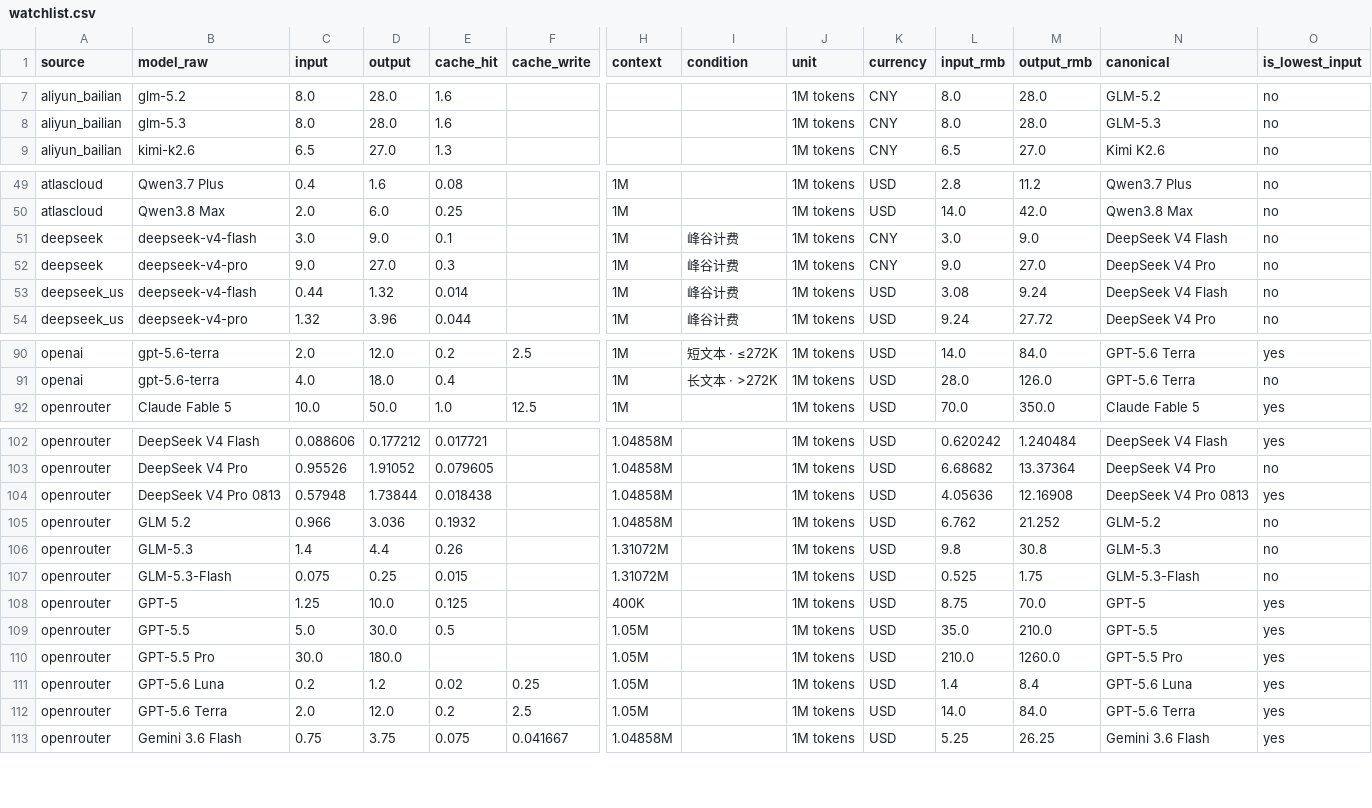
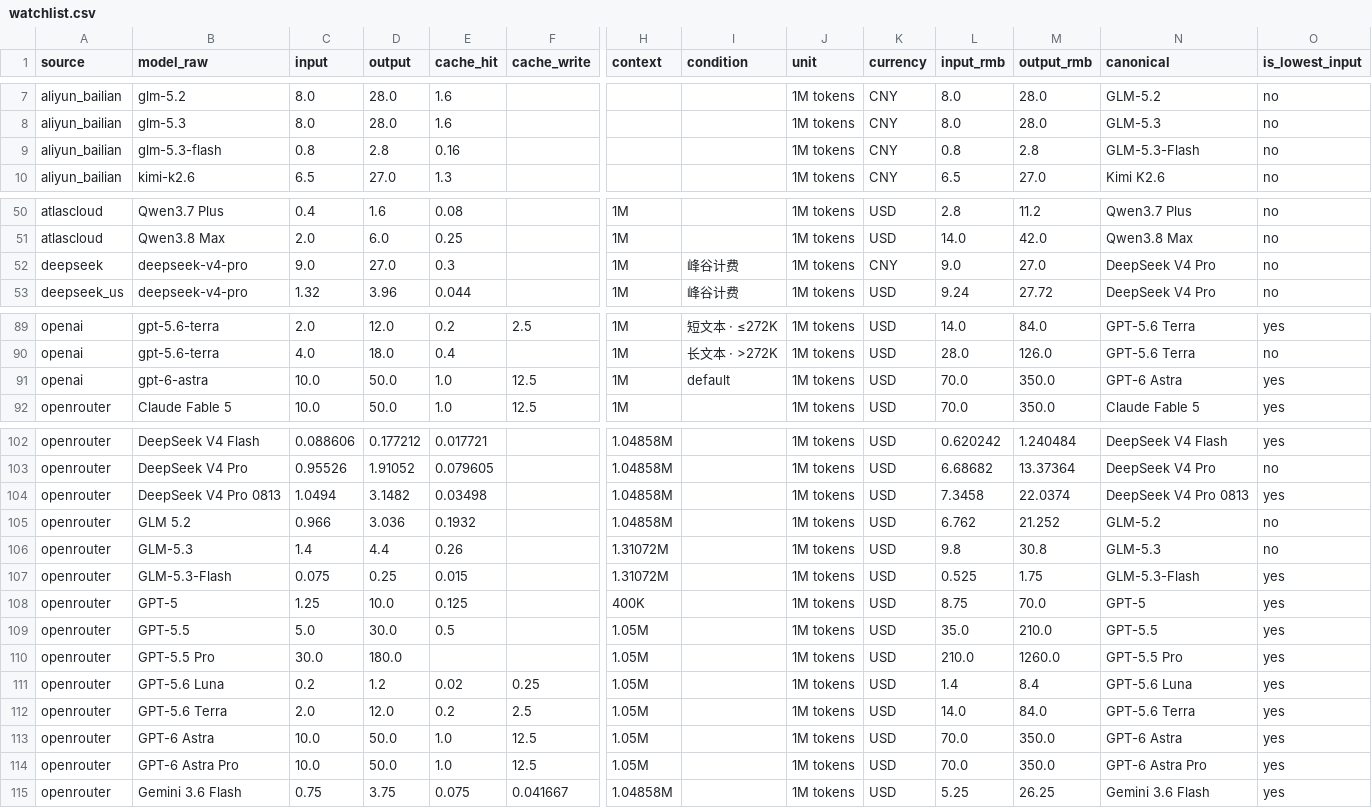
Before and after one commit to lzc0403/token-pricing-scraper, a CSV file: data/watchlist.csv, drawn as a sheet; only a part is shown, gaps mark what is left out; removed rows and columns are numbered as before the commit, all else as after; rows hold the shown columns only; the diff covers the shown part only; the diff names each change by its address in the sheet, - before the commit and + after, or states it on an @@ line.

```diff
--- a/data/watchlist.csv
+++ b/data/watchlist.csv
+row 9: aliyun_bailian | glm-5.3-flash | 0.8 | 2.8 | 0.16 |  |  |  | 1M tokens | CNY | 0.8 | 2.8 | GLM-5.3-Flash | no
-row 51: deepseek | deepseek-v4-flash | 3.0 | 9.0 | 0.1 |  | 1M | 峰谷计费 | 1M tokens | CNY | 3.0 | 9.0 | DeepSeek V4 Flash | no
-row 53: deepseek_us | deepseek-v4-flash | 0.44 | 1.32 | 0.014 |  | 1M | 峰谷计费 | 1M tokens | USD | 3.08 | 9.24 | DeepSeek V4 Flash | no
+row 91: openai | gpt-6-astra | 10.0 | 50.0 | 1.0 | 12.5 | 1M | default | 1M tokens | USD | 70.0 | 350.0 | GPT-6 Astra | yes
-C104 (input): 0.57948
+C104 (input): 1.0494
-D104 (output): 1.73844
+D104 (output): 3.1482
-E104 (cache_hit): 0.018438
+E104 (cache_hit): 0.03498
-L104 (input_rmb): 4.05636
+L104 (input_rmb): 7.3458
-M104 (output_rmb): 12.16908
+M104 (output_rmb): 22.0374
-O107 (is_lowest_input): no
+O107 (is_lowest_input): yes
+row 113: openrouter | GPT-6 Astra | 10.0 | 50.0 | 1.0 | 12.5 | 1.05M |  | 1M tokens | USD | 70.0 | 350.0 | GPT-6 Astra | yes
+row 114: openrouter | GPT-6 Astra Pro | 10.0 | 50.0 | 1.0 | 12.5 | 1.05M |  | 1M tokens | USD | 70.0 | 350.0 | GPT-6 Astra Pro | yes
```
Also changed, not shown: 10 edited cells elsewhere in this file, data/prices.csv, 16 other files.
